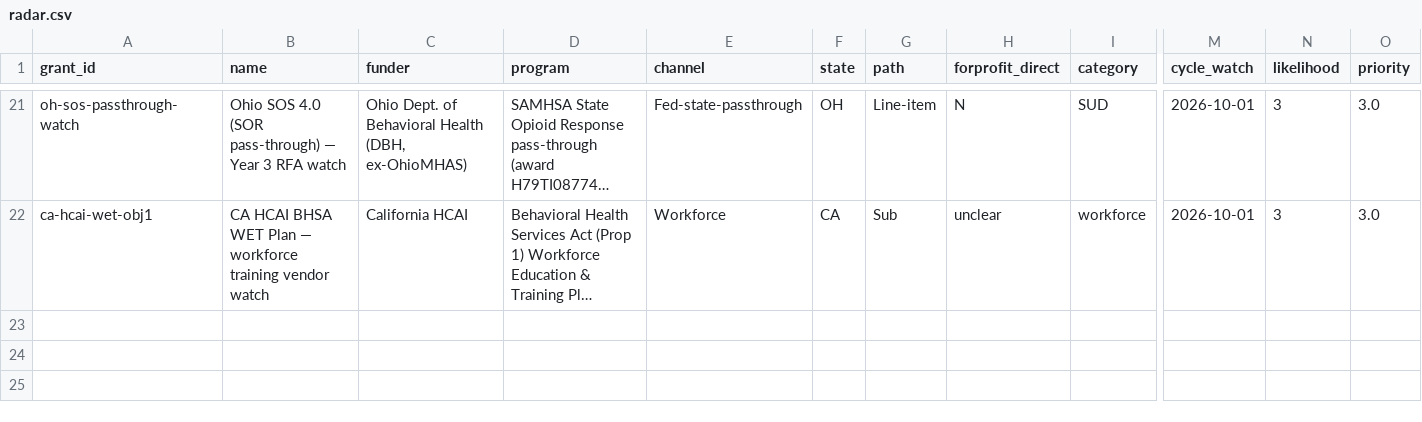
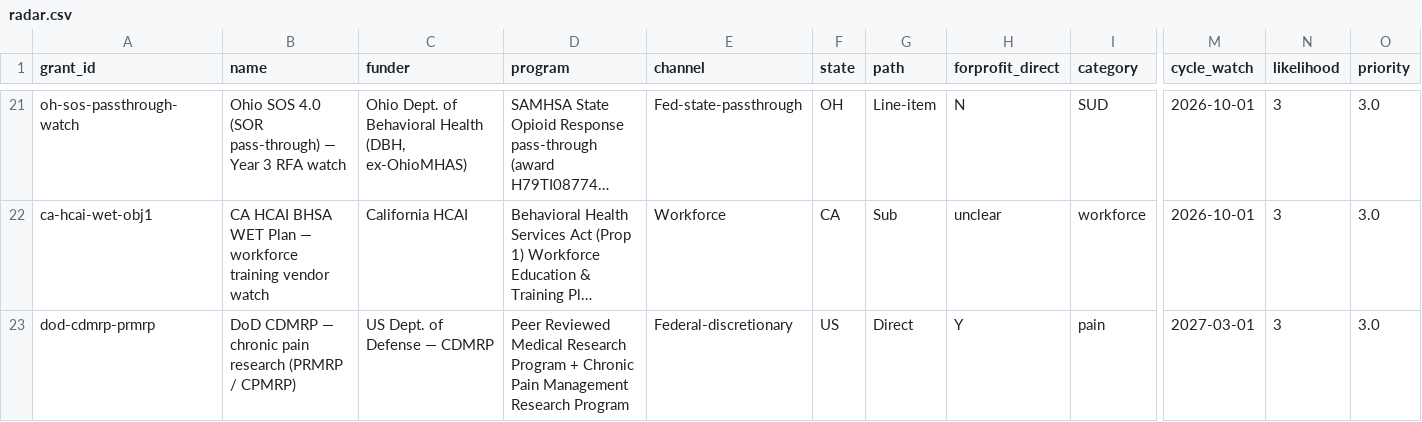
Before and after one commit to jonathannnty/more-grant-radar, a CSV file: data/radar.csv, drawn as a sheet; only a part is shown, gaps mark what is left out; long unchanged cells end in …; rows hold the shown columns only; the diff names each change by its address in the sheet, - before the commit and + after, or states it on an @@ line.

Commit message:
Expand channels: 50-state+DC directory, DoD CDMRP watch row, non-HHS federal + payer/association coverage, broader scan queries

```diff
--- a/data/radar.csv
+++ b/data/radar.csv
+row 23: dod-cdmrp-prmrp | DoD CDMRP — chronic pain research (PRMRP / CPMRP) | US Dept. of Defense — CDMRP | Peer Reviewed Medical Research Program + Chronic Pain Management Research Program | Federal-discretionary | US | Direct | Y | pain | 2027-03-01 | 3 | 3.0
```
Also changed, not shown: 6 other files.
